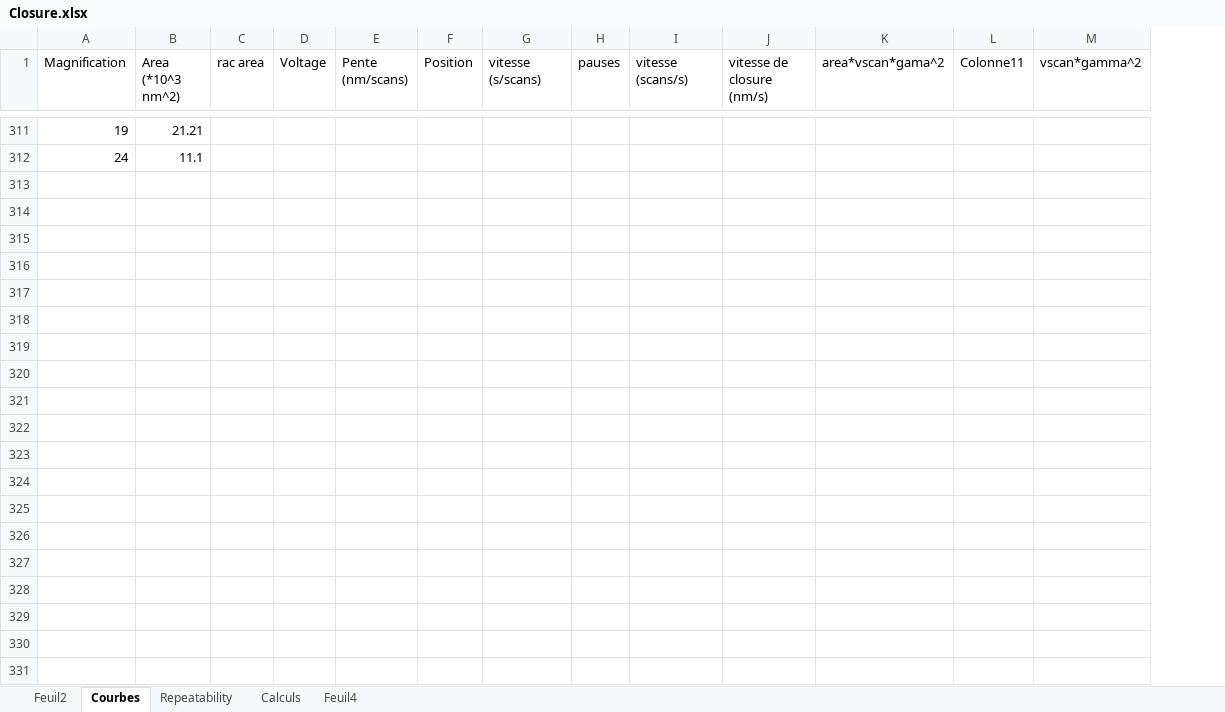
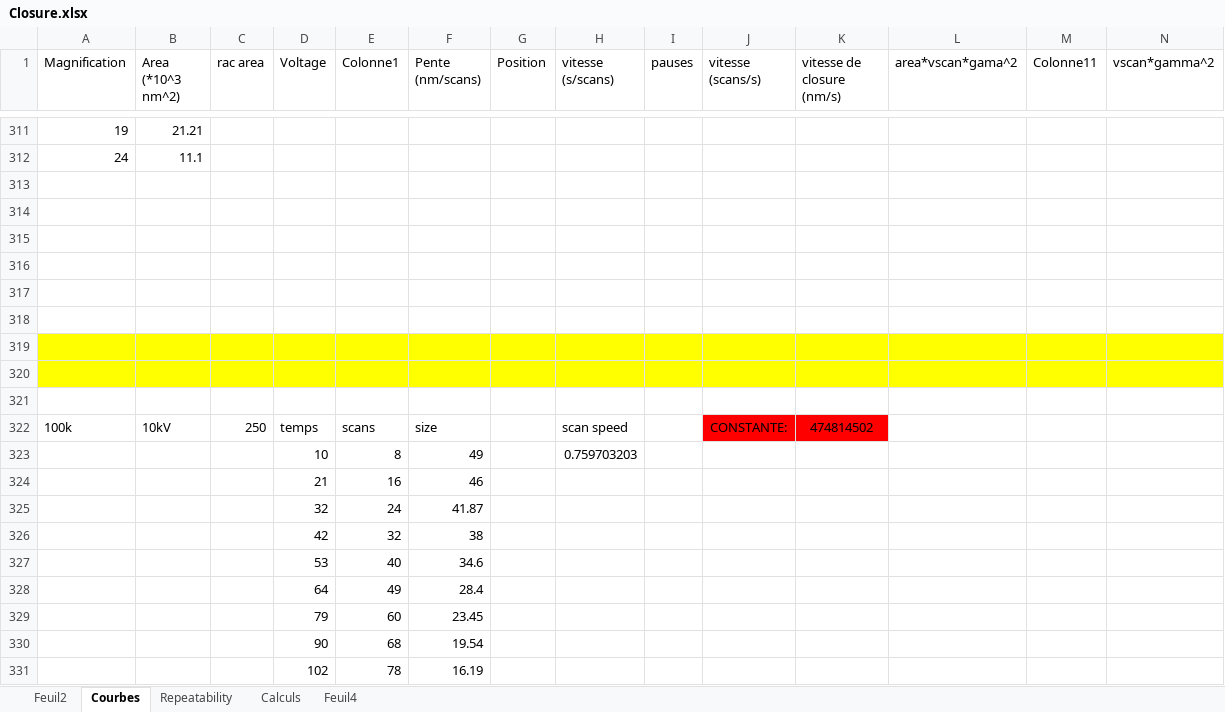
Before and after one commit to AdrienMau/Australie, an Excel workbook: Synthèse-Experiences/Closure.xlsx, sheet Courbes, drawn as a sheet; only a part is shown, gaps mark what is left out; values as stored, in another font and other column widths than the file's, no borders; charts and pictures and table styles not drawn; rows hold the shown columns only; the diff covers the shown part only; the diff names each change by its address in the sheet, - before the commit and + after, or states it on an @@ line.

Commit message:
excelle

```diff
--- a/Synthèse-Experiences/Closure.xlsx (sheet Courbes)
+++ b/Synthèse-Experiences/Closure.xlsx (sheet Courbes)
+column E (Colonne1), empty
+row 313: (empty)
+row 314: (empty)
+row 315: (empty)
+row 316: (empty)
+row 317: (empty)
+row 318: (empty)
+row 319: (empty)
+row 320: (empty)
+row 321: (empty)
+row 322: 100k | 10kV | 250 | temps | scans | size |  | scan speed |  | CONSTANTE: | 474814502
+row 323:  |  |  | 10 | 8 | 49 |  | 0.759703203
+row 324:  |  |  | 21 | 16 | 46
+row 325:  |  |  | 32 | 24 | 41.87
+row 326:  |  |  | 42 | 32 | 38
+row 327:  |  |  | 53 | 40 | 34.6
+row 328:  |  |  | 64 | 49 | 28.4
+row 329:  |  |  | 79 | 60 | 23.45
+row 330:  |  |  | 90 | 68 | 19.54
+row 331:  |  |  | 102 | 78 | 16.19
```
Also changed, not shown: 72 added rows elsewhere in this sheet, sheet Feuil4, formulas that keep their value, charts or pictures, 1 other file.
